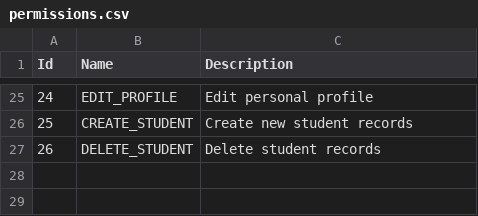
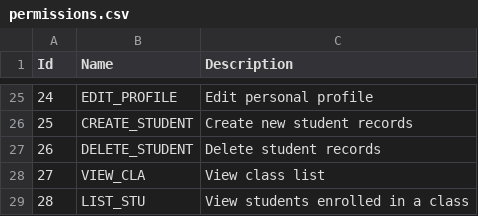
Before and after one commit to aaron-ACY/SIMS, a CSV file: SIMS-BackEnd/Data/permissions.csv, drawn as a sheet; only a part is shown, gaps mark what is left out; the diff names each change by its address in the sheet, - before the commit and + after, or states it on an @@ line.

Commit message:
feat(SIMS-API): update controllers and refresh seed data
- Update ClassesController, GradesController, StudentsController
- Refresh CSV seed data: enrollments, grades, instructors, permissions,
  revoked_tokens, role_permissions, students, users

```diff
--- a/SIMS-BackEnd/Data/permissions.csv
+++ b/SIMS-BackEnd/Data/permissions.csv
+row 28: 27 | VIEW_CLA | View class list
+row 29: 28 | LIST_STU | View students enrolled in a class
```
Also changed, not shown: SIMS-BackEnd/Data/instructors.csv, SIMS-BackEnd/Data/revoked_tokens.csv, 8 other files.
